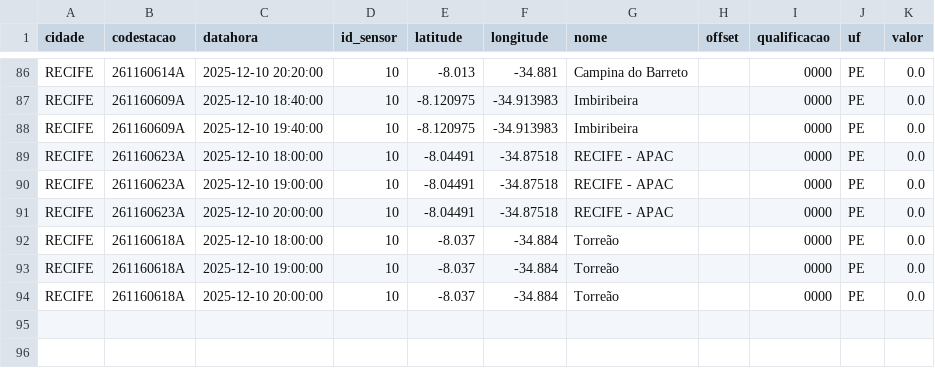
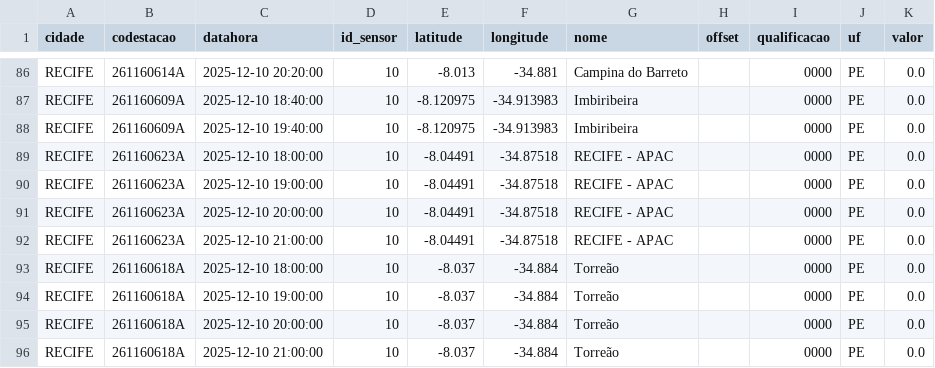
Before and after one commit to RafaellaB/Diagramas-de-risco-din-mico_01, a CSV file: chuva_recife_2025-12-10.csv, drawn as a sheet; only a part is shown, gaps mark what is left out.

```diff
--- a/chuva_recife_2025-12-10.csv
+++ b/chuva_recife_2025-12-10.csv
@@ -91,2 +91,3 @@ RECIFE,261160623A,2025-12-10 19:00:00,10,-8.04491,-34.87518,RECIFE - APAC,,0000,
 RECIFE,261160623A,2025-12-10 20:00:00,10,-8.04491,-34.87518,RECIFE - APAC,,0000,PE,0.0
+RECIFE,261160623A,2025-12-10 21:00:00,10,-8.04491,-34.87518,RECIFE - APAC,,0000,PE,0.0
 RECIFE,261160618A,2025-12-10 18:00:00,10,-8.037,-34.884,Torreão,,0000,PE,0.0
@@ -94 +95,2 @@ RECIFE,261160618A,2025-12-10 19:00:00,10,-8.037,-34.884,Torreão,,0000,PE,0.0
 RECIFE,261160618A,2025-12-10 20:00:00,10,-8.037,-34.884,Torreão,,0000,PE,0.0
+RECIFE,261160618A,2025-12-10 21:00:00,10,-8.037,-34.884,Torreão,,0000,PE,0.0
```
